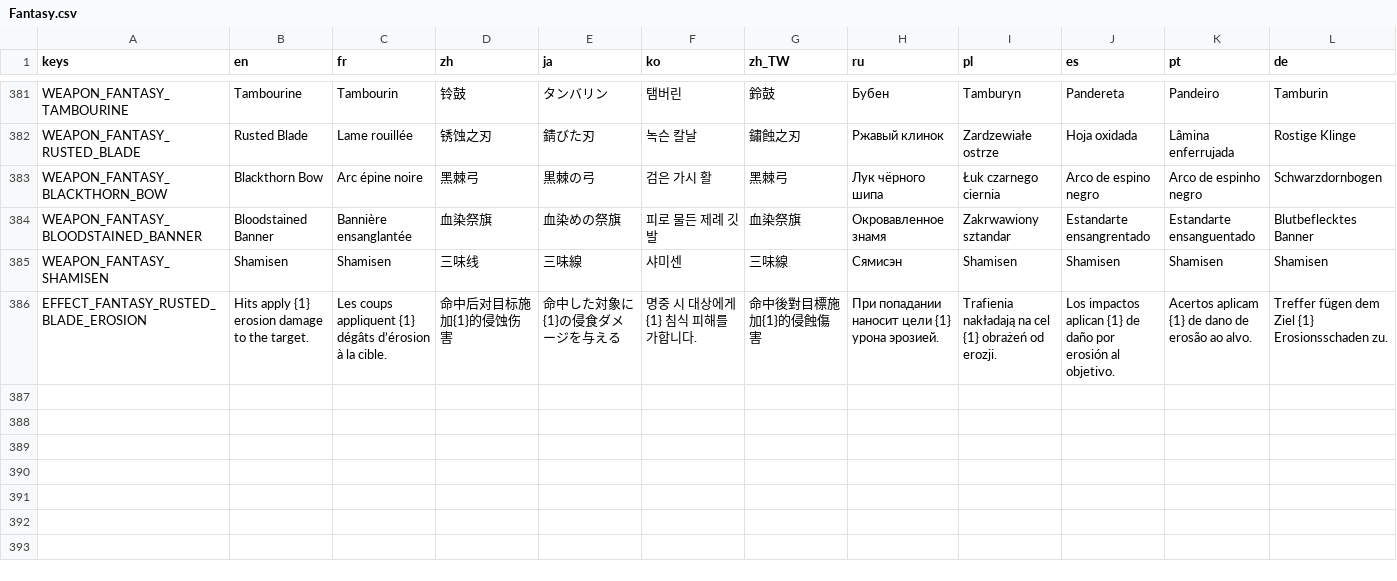
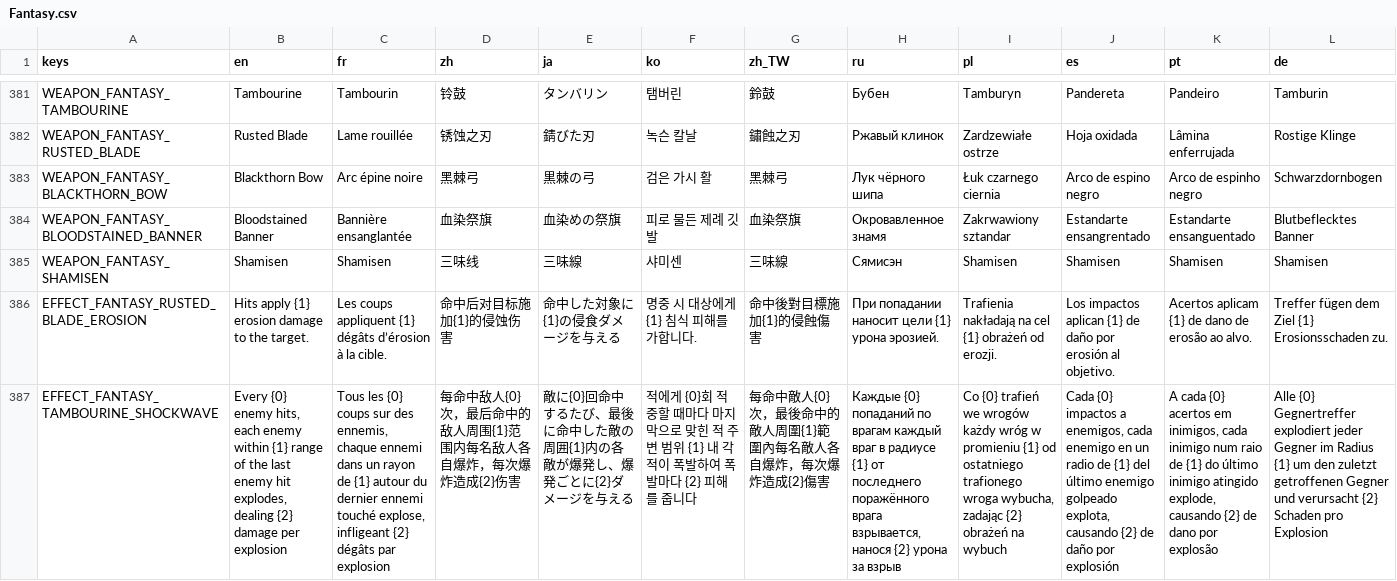
Before and after one commit to CYoJkoY/Yoko-Fantasy, a CSV file: translations/Fantasy.csv, drawn as a sheet; only a part is shown, gaps mark what is left out; rows hold the shown columns only; the diff names each change by its address in the sheet, - before the commit and + after, or states it on an @@ line.

Commit message:
Add Tambourine shockwaves and update weapon effect calculations
1. Add tiered Tambourine shockwave effects, visuals, audio, and localized descriptions.

2. Add custom hitbox damage colors and register weapon effects.

3. Update Cross Staff target counts, Finger Snap damage scaling, lightning chain counts, and projectile stats serialization.

```diff
--- a/translations/Fantasy.csv
+++ b/translations/Fantasy.csv
+row 387: EFFECT_FANTASY_TAMBOURINE_SHOCKWAVE | Every {0} enemy hits, each enemy within {1} range of the last enemy hit explodes, dealing {2} damage per explosion | Tous les {0} coups sur des ennemis, chaque ennemi dans un rayon de {1} autour du dernier ennemi touché explose, infligeant {2} dégâts par explosion | 每命中敌人{0}次，最后命中的敌人周围{1}范围内每名敌人各自爆炸，每次爆炸造成{2}伤害 | 敵に{0}回命中するたび、最後に命中した敵の周囲{1}内の各敵が爆発し、爆発ごとに{2}ダメージを与える | 적에게 {0}회 적중할 때마다 마지막으로 맞힌 적 주변 범위 {1} 내 각 적이 폭발하여 폭발마다 {2} 피해를 줍니다 | 每命中敵人{0}次，最後命中的敵人周圍{1}範圍內每名敵人各自爆炸，每次爆炸造成{2}傷害 | Каждые {0} попаданий по врагам каждый враг в радиусе {1} от последнего поражённого врага взрывается, нанося {2} урона за взрыв | Co {0} trafień we wrogów każdy wróg w promieniu {1} od ostatniego trafionego wroga wybucha, zadając {2} obrażeń na wybuch | Cada {0} impactos a enemigos, cada enemigo en un radio de {1} del último enemigo golpeado explota, causando {2} de daño por explosión | A cada {0} acertos em inimigos, cada inimigo num raio de {1} do último inimigo atingido explode, causando {2} de dano por explosão | Alle {0} Gegnertreffer explodiert jeder Gegner im Radius {1} um den zuletzt getroffenen Gegner und verursacht {2} Schaden pro Explosion
```
Also changed, not shown: 35 other files.
